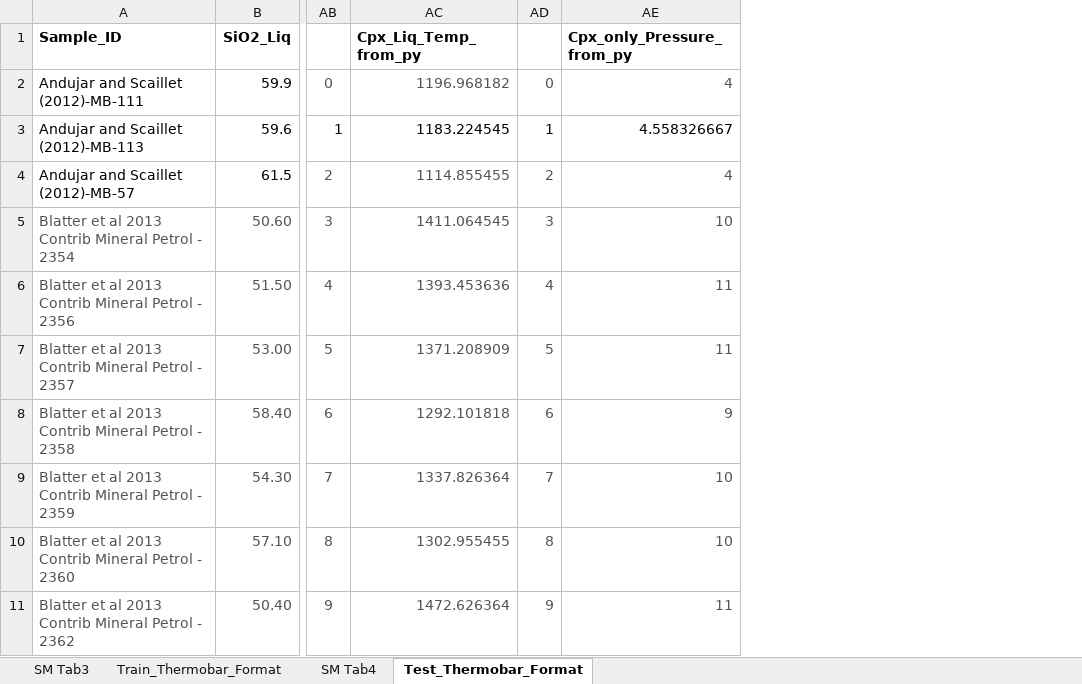
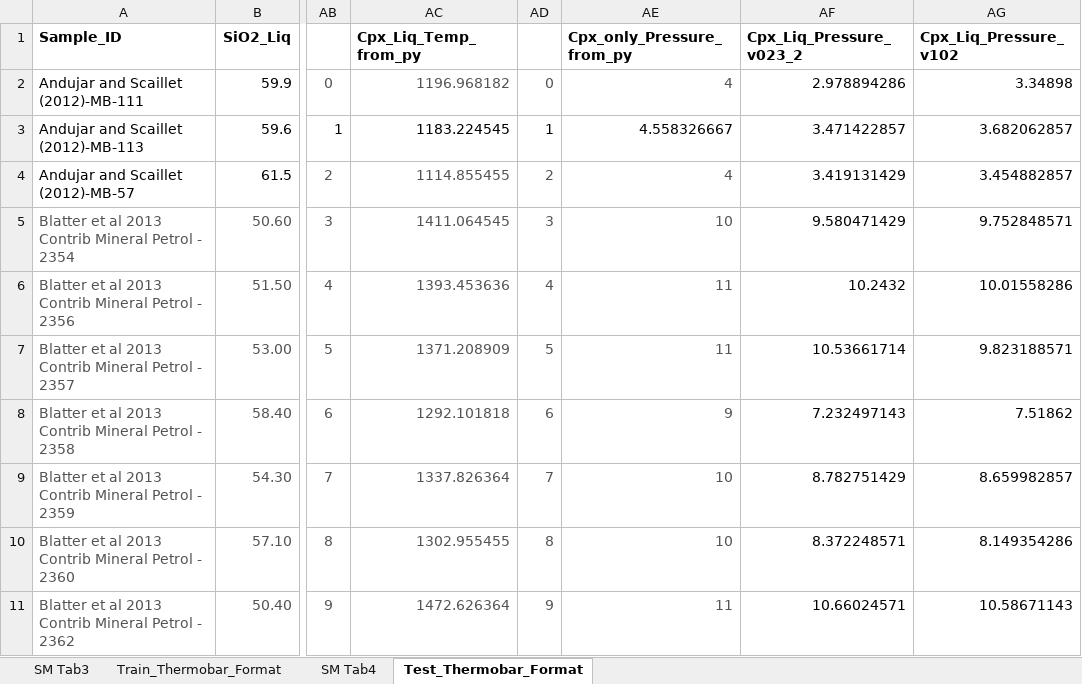
Before and after one commit to PennyWieser/Thermobar, an Excel workbook: Benchmarking/clinopyroxene/Final_Versions/GlobalDataset_Final_rev9_TrainValidation.xlsx, sheet Test_Thermobar_Format, drawn as a sheet; only a part is shown, gaps mark what is left out; values as stored, in another font and other column widths than the file's, no borders; the diff names each change by its address in the sheet, - before the commit and + after, or states it on an @@ line.

Commit message:
Realized SKlearn version changes maurizios code. removed unit tests, recalibrated for v1.02, accepted its diferent by up to 0.8 kbar

```diff
--- a/Benchmarking/clinopyroxene/Final_Versions/GlobalDataset_Final_rev9_TrainValidation.xlsx (sheet Test_Thermobar_Format)
+++ b/Benchmarking/clinopyroxene/Final_Versions/GlobalDataset_Final_rev9_TrainValidation.xlsx (sheet Test_Thermobar_Format)
+column AF (Cpx_Liq_Pressure_v023_2), rows 2-11: 2.978894286 | 3.471422857 | 3.419131429 | 9.580471429 | 10.2432 | 10.53661714 | 7.232497143 | 8.782751429 | 8.372248571 | 10.66024571
+column AG (Cpx_Liq_Pressure_v102), rows 2-11: 3.34898 | 3.682062857 | 3.454882857 | 9.752848571 | 10.01558286 | 9.823188571 | 7.51862 | 8.659982857 | 8.149354286 | 10.58671143
```
Also changed, not shown: 33 other files.
